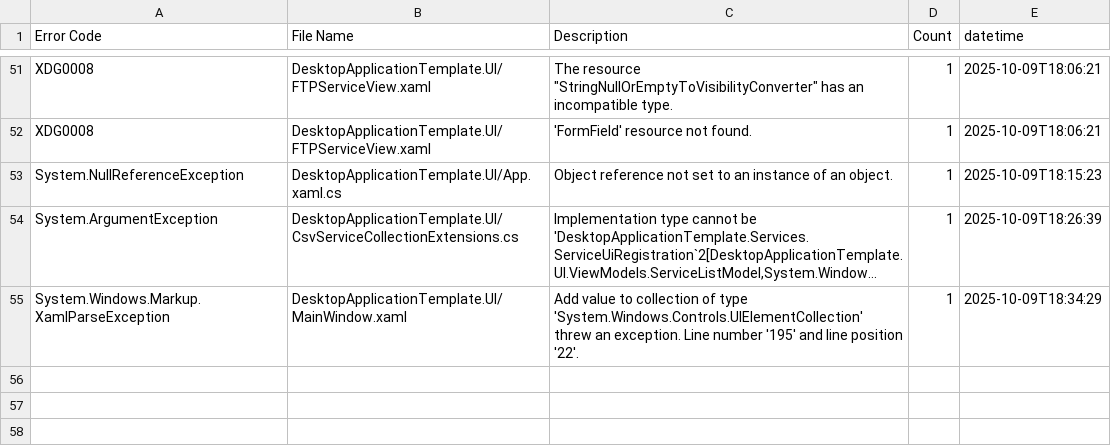
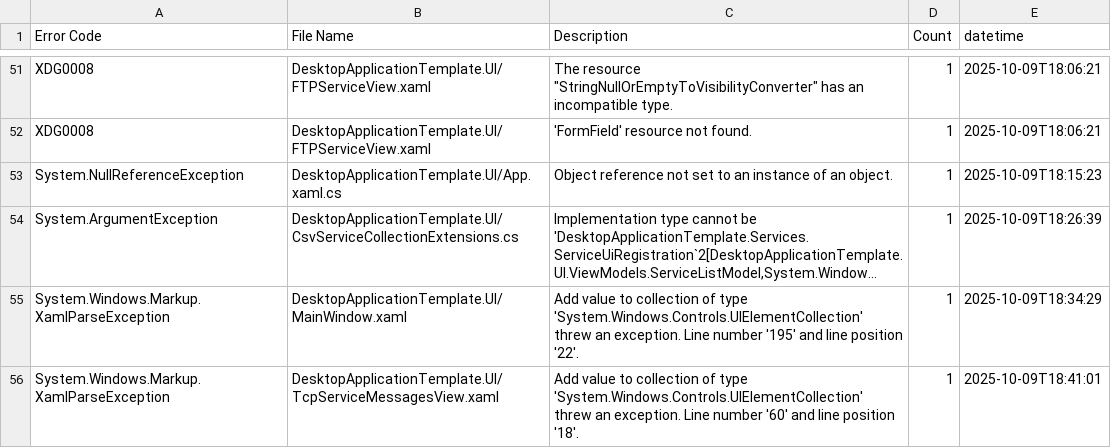
Before and after one commit to Armstrm6/DesktopApplicationTemplate, a CSV file: Error Log/Detailed Errors.csv, drawn as a sheet; only a part is shown, gaps mark what is left out; long unchanged cells end in …; the diff names each change by its address in the sheet, - before the commit and + after, or states it on an @@ line.

Commit message:
Fix Tcp message table control hierarchy

```diff
--- a/Error Log/Detailed Errors.csv
+++ b/Error Log/Detailed Errors.csv
+row 56: System.Windows.Markup.XamlParseException | DesktopApplicationTemplate.UI/TcpServiceMessagesView.xaml | Add value to collection of type 'System.Windows.Controls.UIElementCollection' threw an exception. Line number '60' and line position '18'. | 1 | 2025-10-09T18:41:01
```
Also changed, not shown: Error Log/Build Errors.csv, Error Log/Code Errors.csv, 2 other files.
